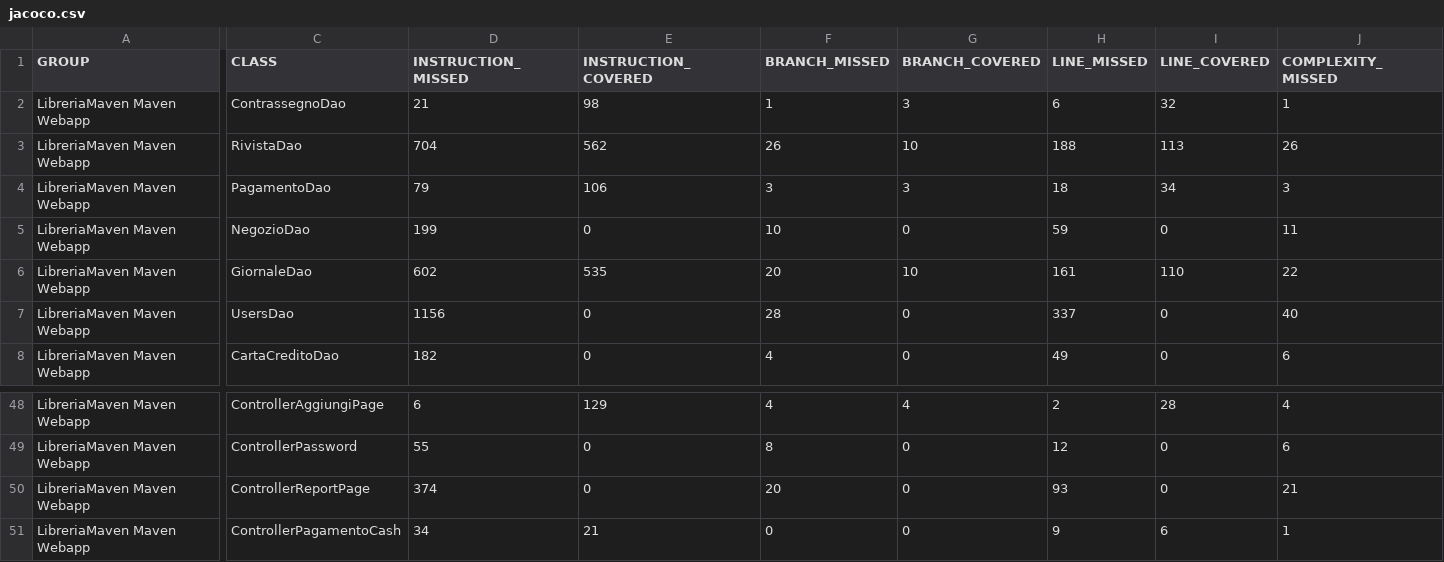
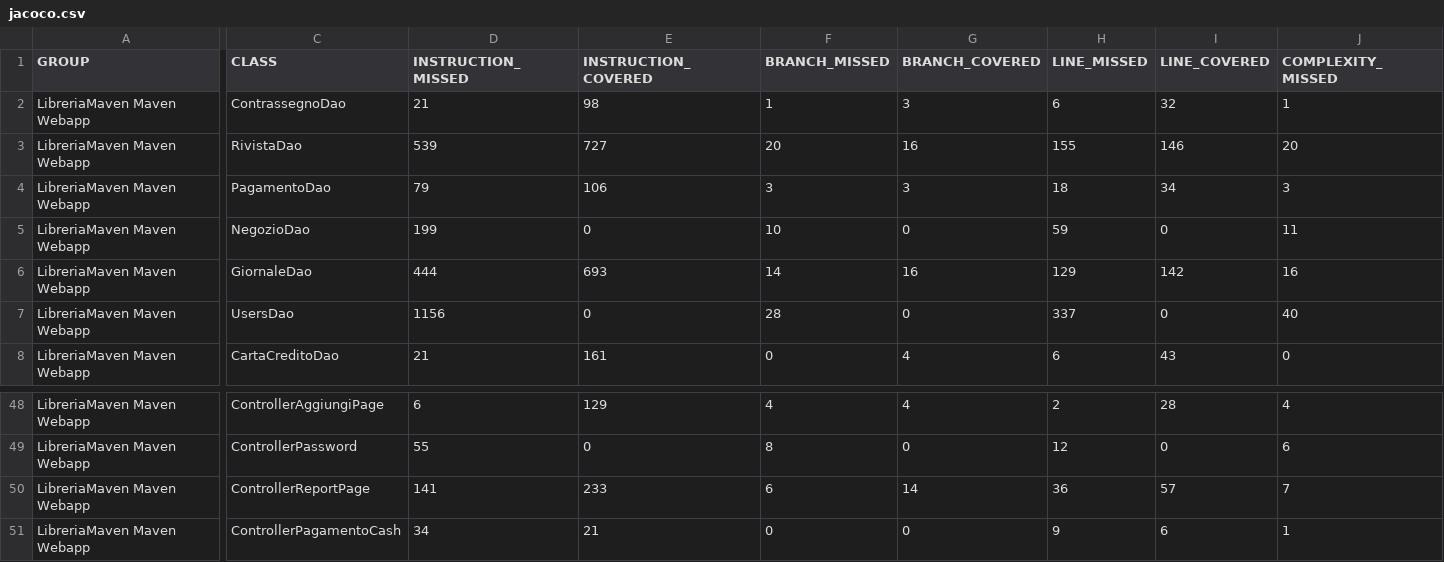
Before and after one commit to ilciro/LibreriaFinale, a CSV file: target/site/jacoco/jacoco.csv, drawn as a sheet; only a part is shown, gaps mark what is left out; the diff covers the shown part only; the diff names each change by its address in the sheet, - before the commit and + after, or states it on an @@ line.

```diff
--- a/target/site/jacoco/jacoco.csv
+++ b/target/site/jacoco/jacoco.csv
-D3 (INSTRUCTION_MISSED): 704
+D3 (INSTRUCTION_MISSED): 539
-E3 (INSTRUCTION_COVERED): 562
+E3 (INSTRUCTION_COVERED): 727
-F3 (BRANCH_MISSED): 26
+F3 (BRANCH_MISSED): 20
-G3 (BRANCH_COVERED): 10
+G3 (BRANCH_COVERED): 16
-H3 (LINE_MISSED): 188
+H3 (LINE_MISSED): 155
-I3 (LINE_COVERED): 113
+I3 (LINE_COVERED): 146
-J3 (COMPLEXITY_MISSED): 26
+J3 (COMPLEXITY_MISSED): 20
-D6 (INSTRUCTION_MISSED): 602
+D6 (INSTRUCTION_MISSED): 444
-E6 (INSTRUCTION_COVERED): 535
+E6 (INSTRUCTION_COVERED): 693
-F6 (BRANCH_MISSED): 20
+F6 (BRANCH_MISSED): 14
-G6 (BRANCH_COVERED): 10
+G6 (BRANCH_COVERED): 16
-H6 (LINE_MISSED): 161
+H6 (LINE_MISSED): 129
-I6 (LINE_COVERED): 110
+I6 (LINE_COVERED): 142
-J6 (COMPLEXITY_MISSED): 22
+J6 (COMPLEXITY_MISSED): 16
-D8 (INSTRUCTION_MISSED): 182
+D8 (INSTRUCTION_MISSED): 21
-E8 (INSTRUCTION_COVERED): 0
+E8 (INSTRUCTION_COVERED): 161
-F8 (BRANCH_MISSED): 4
+F8 (BRANCH_MISSED): 0
-G8 (BRANCH_COVERED): 0
+G8 (BRANCH_COVERED): 4
-H8 (LINE_MISSED): 49
+H8 (LINE_MISSED): 6
-I8 (LINE_COVERED): 0
+I8 (LINE_COVERED): 43
-J8 (COMPLEXITY_MISSED): 6
+J8 (COMPLEXITY_MISSED): 0
-D50 (INSTRUCTION_MISSED): 374
+D50 (INSTRUCTION_MISSED): 141
-E50 (INSTRUCTION_COVERED): 0
+E50 (INSTRUCTION_COVERED): 233
-F50 (BRANCH_MISSED): 20
+F50 (BRANCH_MISSED): 6
-G50 (BRANCH_COVERED): 0
+G50 (BRANCH_COVERED): 14
-H50 (LINE_MISSED): 93
+H50 (LINE_MISSED): 36
-I50 (LINE_COVERED): 0
+I50 (LINE_COVERED): 57
-J50 (COMPLEXITY_MISSED): 21
+J50 (COMPLEXITY_MISSED): 7
```
Also changed, not shown: 96 edited cells elsewhere in this file, 52 other files.
